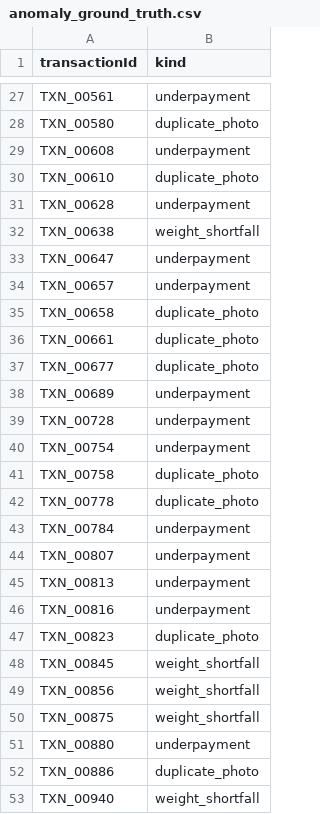
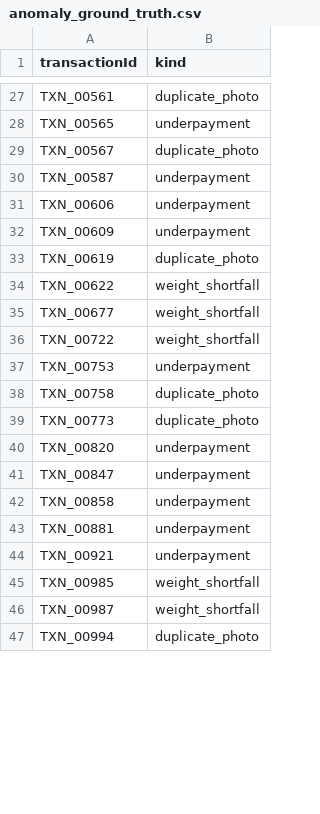
Before and after one commit to orcazen9-png/E-waste, a CSV file: packages/datasets/data/anomaly_ground_truth.csv, drawn as a sheet; only a part is shown, gaps mark what is left out; removed rows and columns are numbered as before the commit, all else as after; the diff covers the shown part only; the diff names each change by its address in the sheet, - before the commit and + after, or states it on an @@ line.

```diff
--- a/packages/datasets/data/anomaly_ground_truth.csv
+++ b/packages/datasets/data/anomaly_ground_truth.csv
-B27 (kind): underpayment
+B27 (kind): duplicate_photo
-row 28: TXN_00580 | duplicate_photo
-A28 (transactionId): TXN_00608
+A28 (transactionId): TXN_00565
-A29 (transactionId): TXN_00610
+A29 (transactionId): TXN_00567
-A30 (transactionId): TXN_00628
+A30 (transactionId): TXN_00587
-row 32: TXN_00638 | weight_shortfall
-A31 (transactionId): TXN_00647
+A31 (transactionId): TXN_00606
-A32 (transactionId): TXN_00657
+A32 (transactionId): TXN_00609
-row 35: TXN_00658 | duplicate_photo
-A33 (transactionId): TXN_00661
+A33 (transactionId): TXN_00619
+row 34: TXN_00622 | weight_shortfall
-B35 (kind): duplicate_photo
+B35 (kind): weight_shortfall
-row 38: TXN_00689 | underpayment
-row 39: TXN_00728 | underpayment
+row 36: TXN_00722 | weight_shortfall
-A37 (transactionId): TXN_00754
+A37 (transactionId): TXN_00753
-A39 (transactionId): TXN_00778
+A39 (transactionId): TXN_00773
+row 40: TXN_00820 | underpayment
-A41 (transactionId): TXN_00784
+A41 (transactionId): TXN_00847
-A42 (transactionId): TXN_00807
+A42 (transactionId): TXN_00858
-A43 (transactionId): TXN_00813
+A43 (transactionId): TXN_00881
-A44 (transactionId): TXN_00816
+A44 (transactionId): TXN_00921
-row 47: TXN_00823 | duplicate_photo
-A45 (transactionId): TXN_00845
+A45 (transactionId): TXN_00985
-row 49: TXN_00856 | weight_shortfall
-A46 (transactionId): TXN_00875
+A46 (transactionId): TXN_00987
-row 51: TXN_00880 | underpayment
-A47 (transactionId): TXN_00886
+A47 (transactionId): TXN_00994
-row 53: TXN_00940 | weight_shortfall
```
Also changed, not shown: 10 added rows, 10 removed rows and 19 edited cells elsewhere in this file, packages/datasets/data/lots.csv, packages/datasets/data/materials.csv, 14 other files.
